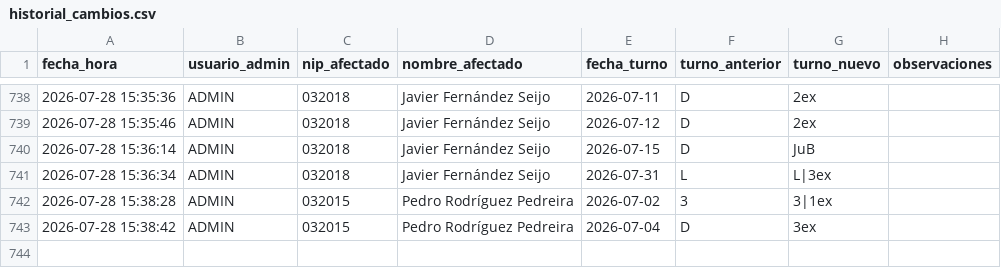
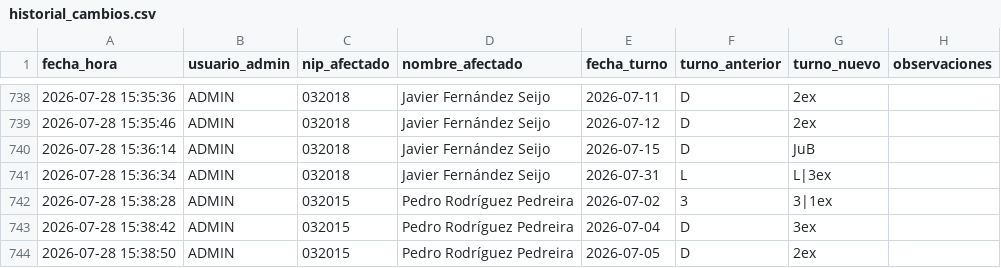
Before and after one commit to samuelfdezp-rgb/Cuadrante-2026, a CSV file: historial_cambios.csv, drawn as a sheet; only a part is shown, gaps mark what is left out.

Commit message:
Actualiza historial_cambios.csv

```diff
--- a/historial_cambios.csv
+++ b/historial_cambios.csv
@@ -743 +743,2 @@ fecha_hora,usuario_admin,nip_afectado,nombre_afectado,fecha_turno,turno_anterior
 2026-07-28 15:38:42,ADMIN,032015,Pedro Rodríguez Pedreira,2026-07-04,D,3ex,
+2026-07-28 15:38:50,ADMIN,032015,Pedro Rodríguez Pedreira,2026-07-05,D,2ex,
```
